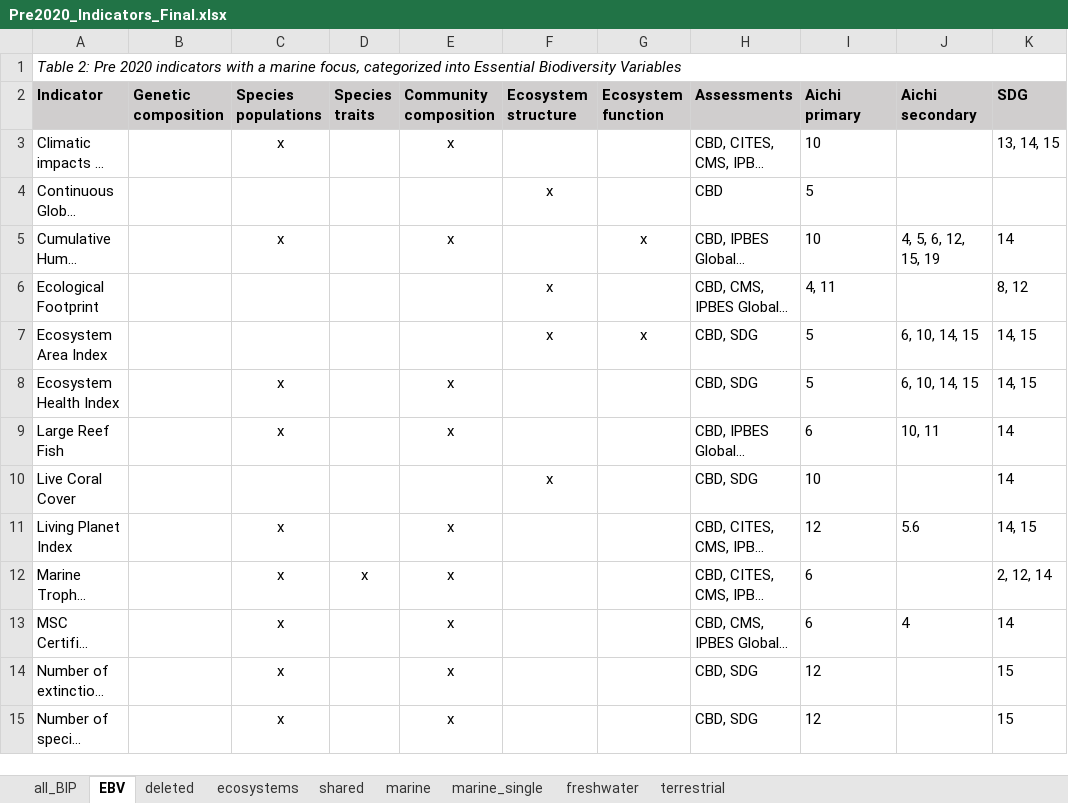
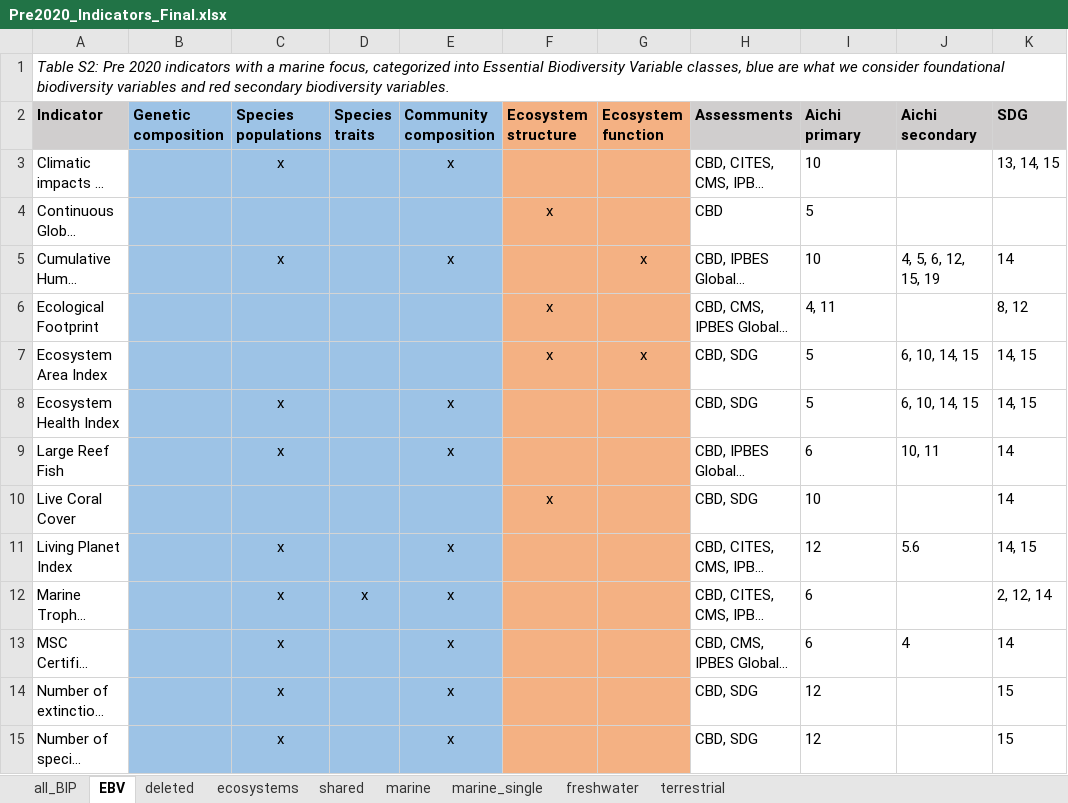
Before and after one commit to JanDajka/BiodivTargets, an Excel workbook: Pre2020_Indicators_Final.xlsx, sheet EBV, drawn as a sheet; only a part is shown; long unchanged cells end in …; values as stored, in another font and other column widths than the file's, no borders; table styles not drawn; the diff covers the shown part only; the diff names each change by its address in the sheet, - before the commit and + after, or states it on an @@ line.

```diff
--- a/Pre2020_Indicators_Final.xlsx (sheet EBV)
+++ b/Pre2020_Indicators_Final.xlsx (sheet EBV)
-A1 (Indicator): Table 2: Pre 2020 indicators with a marine focus, categorized into Essential Biodiversity Variables
+A1 (Indicator): Table S2: Pre 2020 indicators with a marine focus, categorized into Essential Biodiversity Variable classes, blue are what we consider foundational biodiversity variables and red secondary biodiversity variables.
-B2:E2 fill: #D0CECE
+B2:E2 fill: #9DC3E6
-F2:G2 fill: #D0CECE
+F2:G2 fill: #F4B183
-B3:E15 fill: none
+B3:E15 fill: #9DC3E6
-F3:G15 fill: none
+F3:G15 fill: #F4B183
```
Also changed, not shown: cell formats elsewhere in this sheet, charts or pictures, Post2020_Indicators_Final.xlsx.
